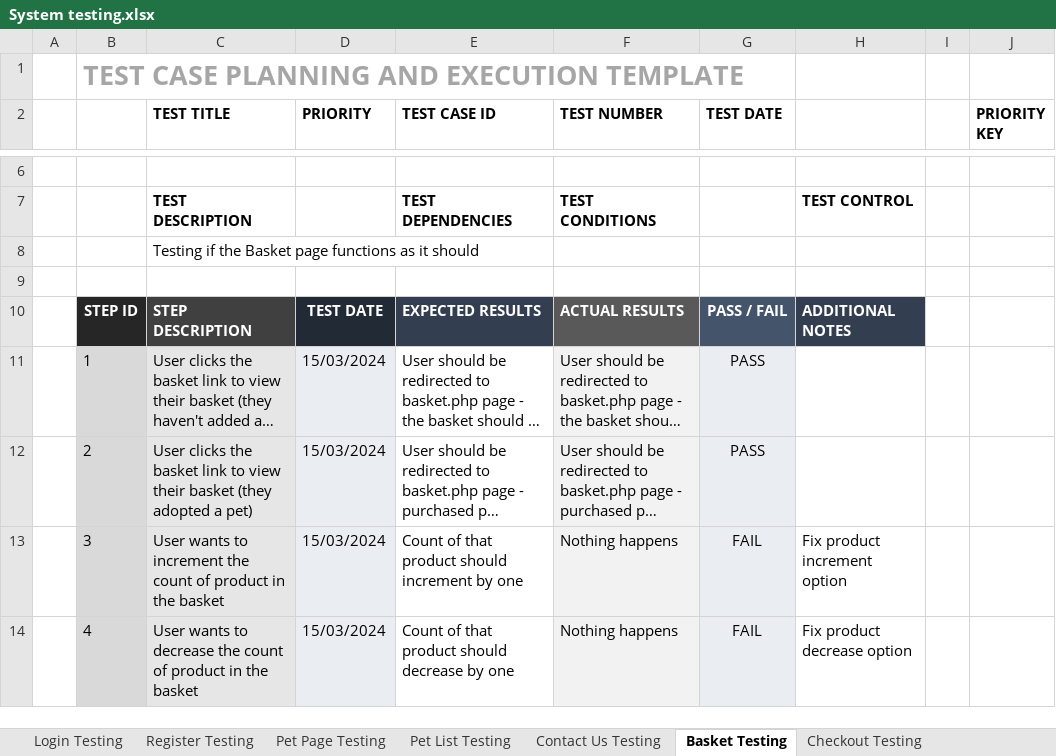
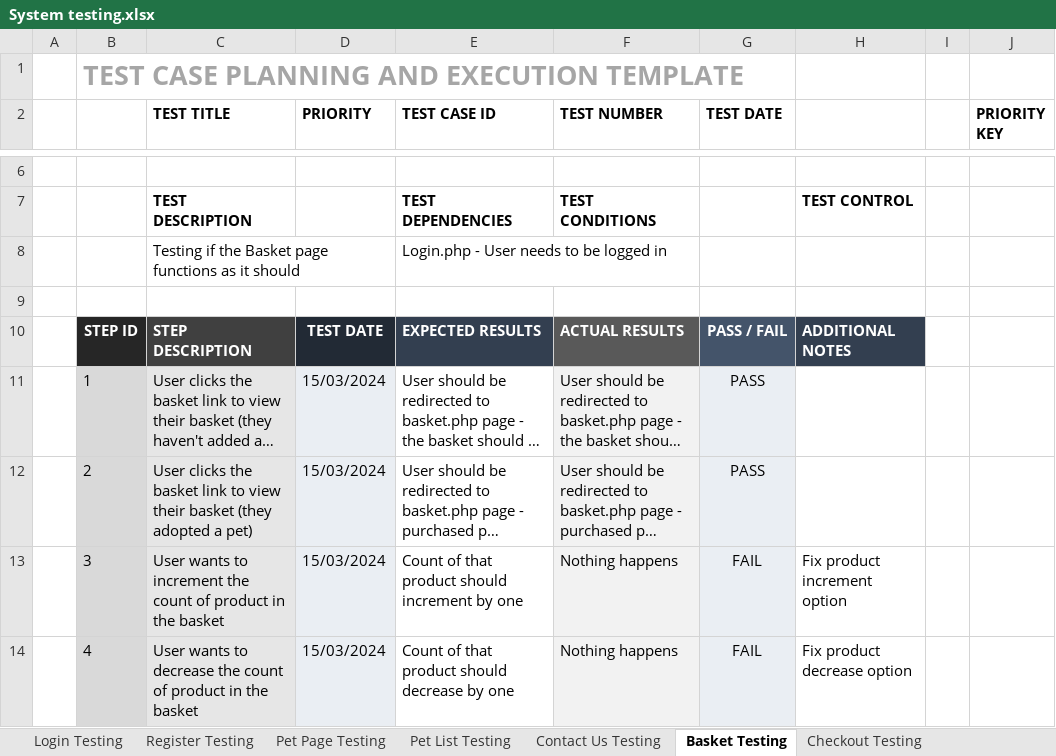
Before and after one commit to DominikSubocz/Pawfectcare-Website, an Excel workbook: documentation/System testing.xlsx, sheet Basket Testing, drawn as a sheet; only a part is shown, gaps mark what is left out; long unchanged cells end in …; values as stored, in another font and other column widths than the file's, no borders; the diff covers the shown part only; the diff names each change by its address in the sheet, - before the commit and + after, or states it on an @@ line.

Commit message:
Basket & Checkout
Basket and checkout are working, went over the code for checkout and basket, tweaked it a little bit and it works

```diff
--- a/documentation/System testing.xlsx (sheet Basket Testing)
+++ b/documentation/System testing.xlsx (sheet Basket Testing)
-E8 (TEST CASE ID): (empty)
+E8 (TEST CASE ID): Login.php - User needs to be logged in
```
Also changed, not shown: 35 added rows elsewhere in this sheet, sheet Checkout Testing, sheet Booking Calendar Testing, sheet Add Pet Test, other sheet tabs, 11 other files.
